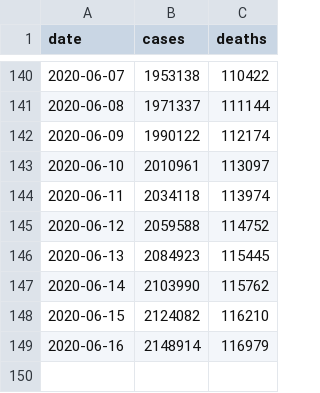
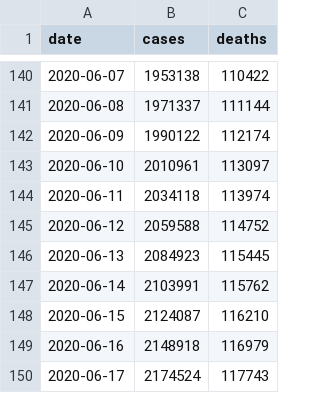
Before and after one commit to artcompiler/coronaviris, a CSV file: data/nyt-us.csv, drawn as a sheet; only a part is shown, gaps mark what is left out.

```diff
--- a/data/nyt-us.csv
+++ b/data/nyt-us.csv
@@ -146,4 +146,5 @@ date,cases,deaths
 2020-06-13,2084923,115445
-2020-06-14,2103990,115762
-2020-06-15,2124082,116210
-2020-06-16,2148914,116979
+2020-06-14,2103991,115762
+2020-06-15,2124087,116210
+2020-06-16,2148918,116979
+2020-06-17,2174524,117743
```
Also changed, not shown: data/nyt-us-states.csv, 1 other file.
